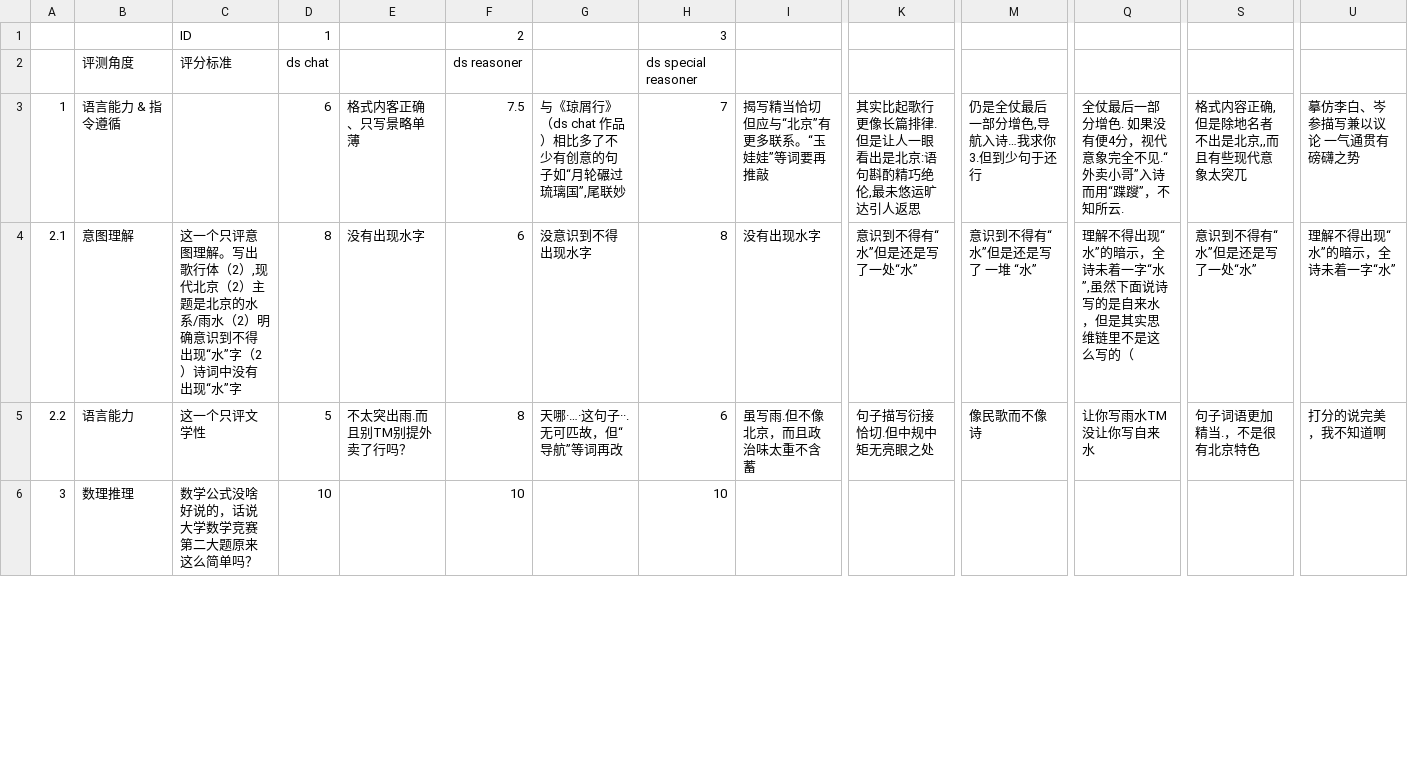
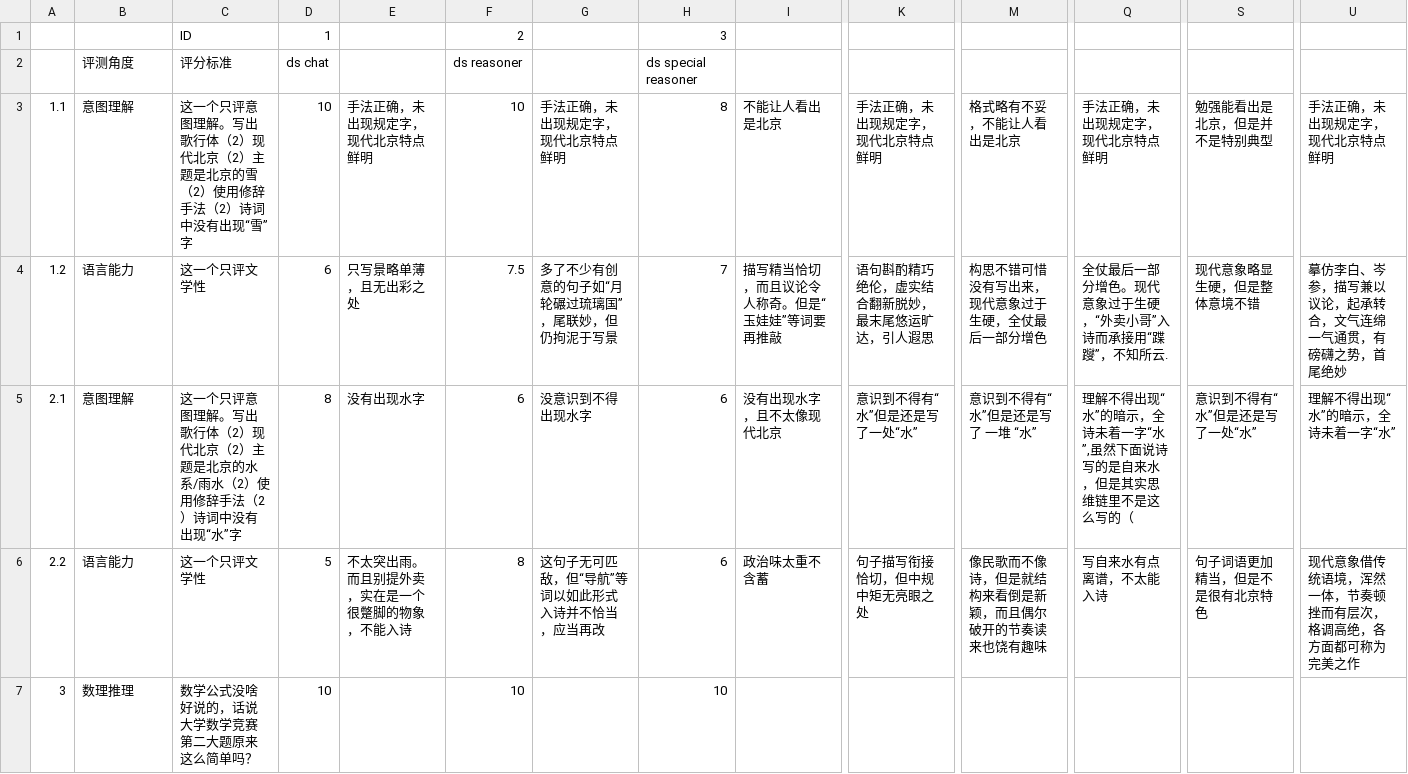
Before and after one commit to modenicheng/llm_eval_experience_data_process, a CSV file: llms_subjective_scores.csv, drawn as a sheet; only a part is shown, gaps mark what is left out; removed rows and columns are numbered as before the commit, all else as after; rows hold the shown columns only; the diff covers the shown part only; the diff names each change by its address in the sheet, - before the commit and + after, or states it on an @@ line.

```diff
--- a/llms_subjective_scores.csv
+++ b/llms_subjective_scores.csv
-row 3: 1 | 语言能力 & 指令遵循 |  | 6 | 格式内客正确、只写景略单薄 | 7.5 | 与《琼屑行》（ds chat 作品）相比多了不少有创意的句子如“月轮碾过琉璃国”,尾联妙 | 7 | 揭写精当恰切 但应与“北京”有更多联系。“玉娃娃”等词要再推敲 | 其实比起歌行更像长篇排律.但是让人一眼看出是北京:语句斟酌精巧绝伦,最未悠运旷达引人返思 | 仍是全仗最后一部分增色,导航入诗…我求你3.但到少句于还行 | 全仗最后一部分增色. 如果没有便4分，视代意象完全不见.“外卖小哥”入诗而用“蹀躞”，不知所云. | 格式内容正确,但是除地名者不出是北京,,而且有些现代意象太突兀 | 摹仿李白、岑参描写兼以议论 一气通贯有磅礴之势
+row 3: 1.1 | 意图理解 | 这一个只评意图理解。写出歌行体（2）现代北京（2）主题是北京的雪（2）使用修辞手法（2）诗词中没有出现“雪”字 | 10 | 手法正确，未出现规定字，现代北京特点鲜明 | 10 | 手法正确，未出现规定字，现代北京特点鲜明 | 8 | 不能让人看出是北京 | 手法正确，未出现规定字，现代北京特点鲜明 | 格式略有不妥，不能让人看出是北京 | 手法正确，未出现规定字，现代北京特点鲜明 | 勉强能看出是北京，但是并不是特别典型 | 手法正确，未出现规定字，现代北京特点鲜明
+row 4: 1.2 | 语言能力 | 这一个只评文学性 | 6 | 只写景略单薄，且无出彩之处 | 7.5 | 多了不少有创意的句子如“月轮碾过琉璃国”，尾联妙，但仍拘泥于写景 | 7 | 描写精当恰切，而且议论令人称奇。但是“玉娃娃”等词要再推敲 | 语句斟酌精巧绝伦，虚实结合翻新脱妙，最末尾悠运旷达，引人遐思 | 构思不错可惜没有写出来，现代意象过于生硬，全仗最后一部分增色 | 全仗最后一部分增色。现代意象过于生硬，“外卖小哥”入诗而承接用“蹀躞”，不知所云. | 现代意象略显生硬，但是整体意境不错 | 摹仿李白、岑参，描写兼以议论，起承转合，文气连绵一气通贯，有磅礴之势，首尾绝妙
-C5: …体（2）,现代北京（2）主题是北京的水系/雨水（2）明确意识到不得出现“水”字（2）诗…
+C5: …体（2）现代北京（2）主题是北京的水系/雨水（2）使用修辞手法（2）诗…
-H5: 8
+H5: 6
-I5: 没有出现水字
+I5: 没有出现水字，且不太像现代北京
-E6: 不太突出雨.而且别TM别提外卖了行吗？
+E6: 不太突出雨。而且别提外卖，实在是一个很蹩脚的物象，不能入诗
-G6: 天哪·…·这句子··.无可匹故，但“导航”等词再改
+G6: 这句子无可匹敌，但“导航”等词以如此形式入诗并不恰当，应当再改
-I6: 虽写雨.但不像北京，而且政治味太重不含蓄
+I6: 政治味太重不含蓄
-K6: 句子描写衍接恰切.但中规中矩无亮眼之处
+K6: 句子描写衔接恰切，但中规中矩无亮眼之处
-M6: 像民歌而不像诗
+M6: 像民歌而不像诗，但是就结构来看倒是新颖，而且偶尔破开的节奏读来也饶有趣味
-Q6: 让你写雨水TM没让你写自来水
+Q6: 写自来水有点离谱，不太能入诗
-S6: 句子词语更加精当.，不是很有北京特色
+S6: 句子词语更加精当，但是不是很有北京特色
-U6: 打分的说完美，我不知道啊
+U6: 现代意象借传统语境，浑然一体，节奏顿挫而有层次，格调高绝，各方面都可称为完美之作
```
Also changed, not shown: 38 edited cells elsewhere in this file, 1 other file.
